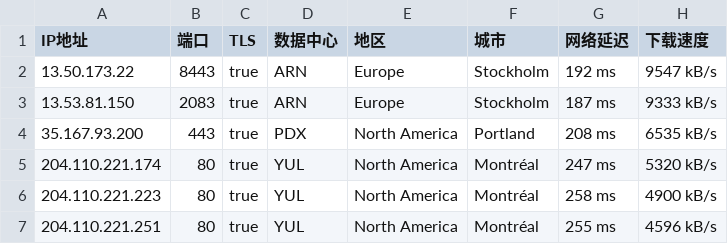
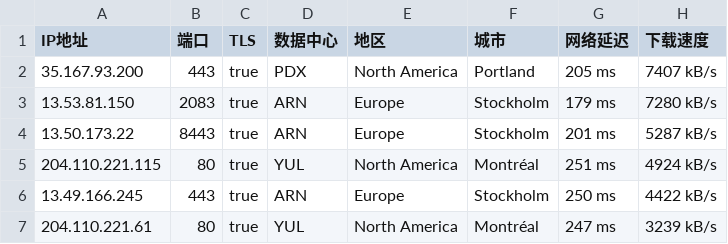
Before and after one commit to dbmh2023/addressesapi, a CSV file: 02.csv, drawn as a sheet.

Commit message:
Update 02.csv

```diff
--- a/02.csv
+++ b/02.csv
@@ -1,7 +1,7 @@
 IP地址,端口,TLS,数据中心,地区,城市,网络延迟,下载速度
-13.50.173.22,8443,true,ARN,Europe,Stockholm,192 ms,9547 kB/s
-13.53.81.150,2083,true,ARN,Europe,Stockholm,187 ms,9333 kB/s
-35.167.93.200,443,true,PDX,North America,Portland,208 ms,6535 kB/s
-204.110.221.174,80,true,YUL,North America,Montréal,247 ms,5320 kB/s
-204.110.221.223,80,true,YUL,North America,Montréal,258 ms,4900 kB/s
-204.110.221.251,80,true,YUL,North America,Montréal,255 ms,4596 kB/s
+35.167.93.200,443,true,PDX,North America,Portland,205 ms,7407 kB/s
+13.53.81.150,2083,true,ARN,Europe,Stockholm,179 ms,7280 kB/s
+13.50.173.22,8443,true,ARN,Europe,Stockholm,201 ms,5287 kB/s
+204.110.221.115,80,true,YUL,North America,Montréal,251 ms,4924 kB/s
+13.49.166.245,443,true,ARN,Europe,Stockholm,250 ms,4422 kB/s
+204.110.221.61,80,true,YUL,North America,Montréal,247 ms,3239 kB/s
```
